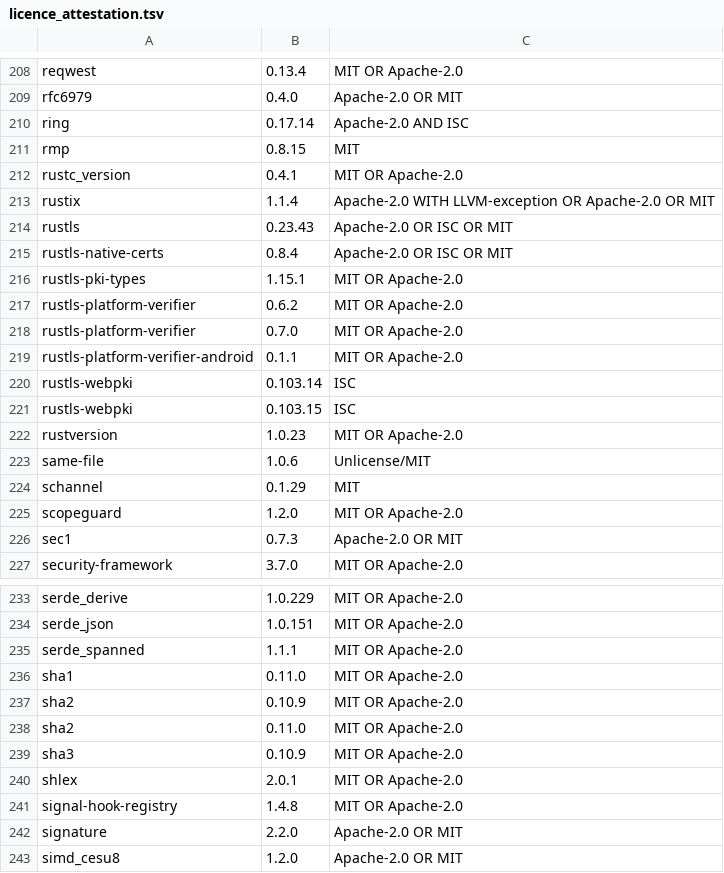
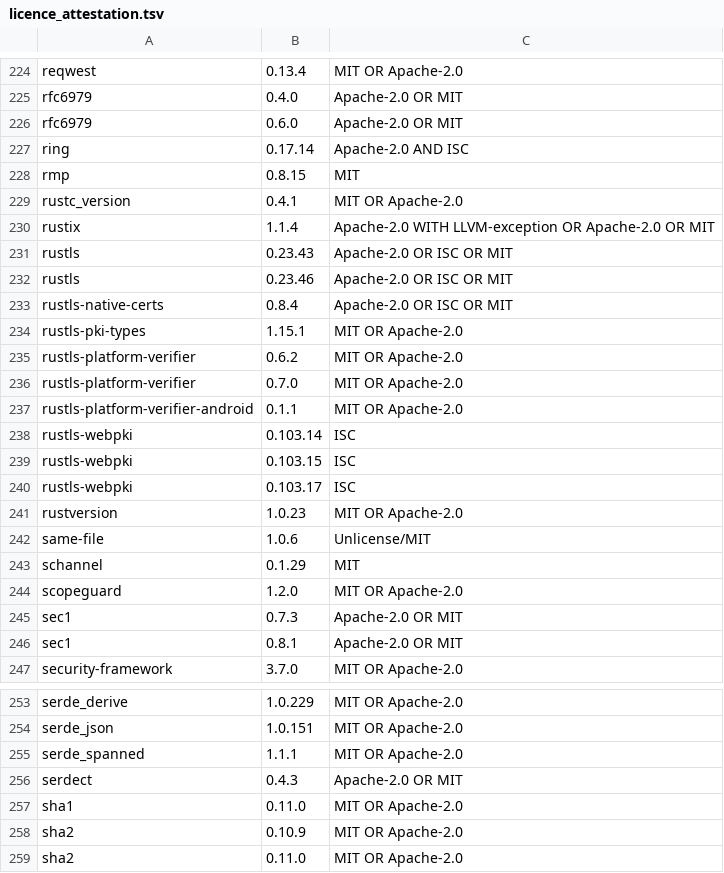
Before and after one commit to BijectiveLabs/bijective, a TSV file: scripts/ci/licence_attestation.tsv, drawn as a sheet; only a part is shown, gaps mark what is left out; the shorter side is filled out with more unchanged rows; the diff covers the shown part only; the diff names each change by its address in the sheet, - before the commit and + after, or states it on an @@ line.

```diff
--- a/scripts/ci/licence_attestation.tsv
+++ b/scripts/ci/licence_attestation.tsv
+row 226: rfc6979 | 0.6.0 | Apache-2.0 OR MIT
+row 232: rustls | 0.23.46 | Apache-2.0 OR ISC OR MIT
+row 240: rustls-webpki | 0.103.17 | ISC
+row 246: sec1 | 0.8.1 | Apache-2.0 OR MIT
+row 256: serdect | 0.4.3 | Apache-2.0 OR MIT
```
Also changed, not shown: 22 added rows elsewhere in this file, 9 other files.
